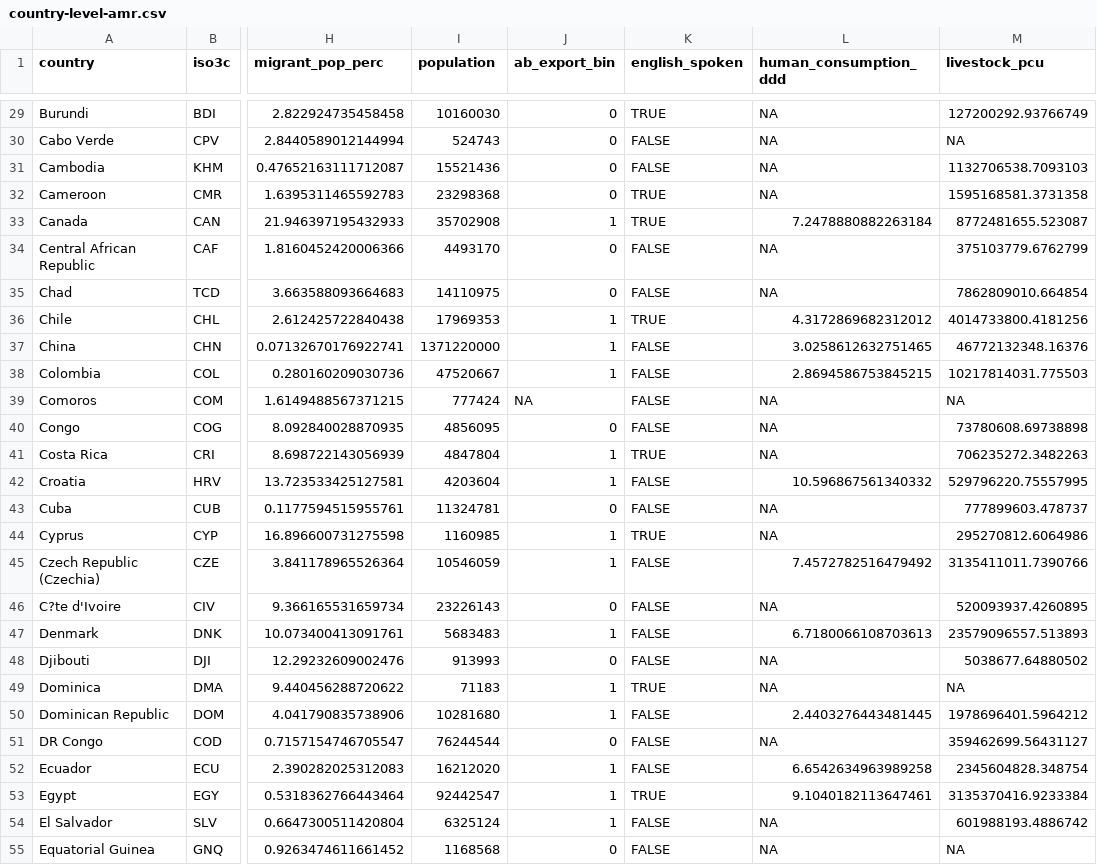
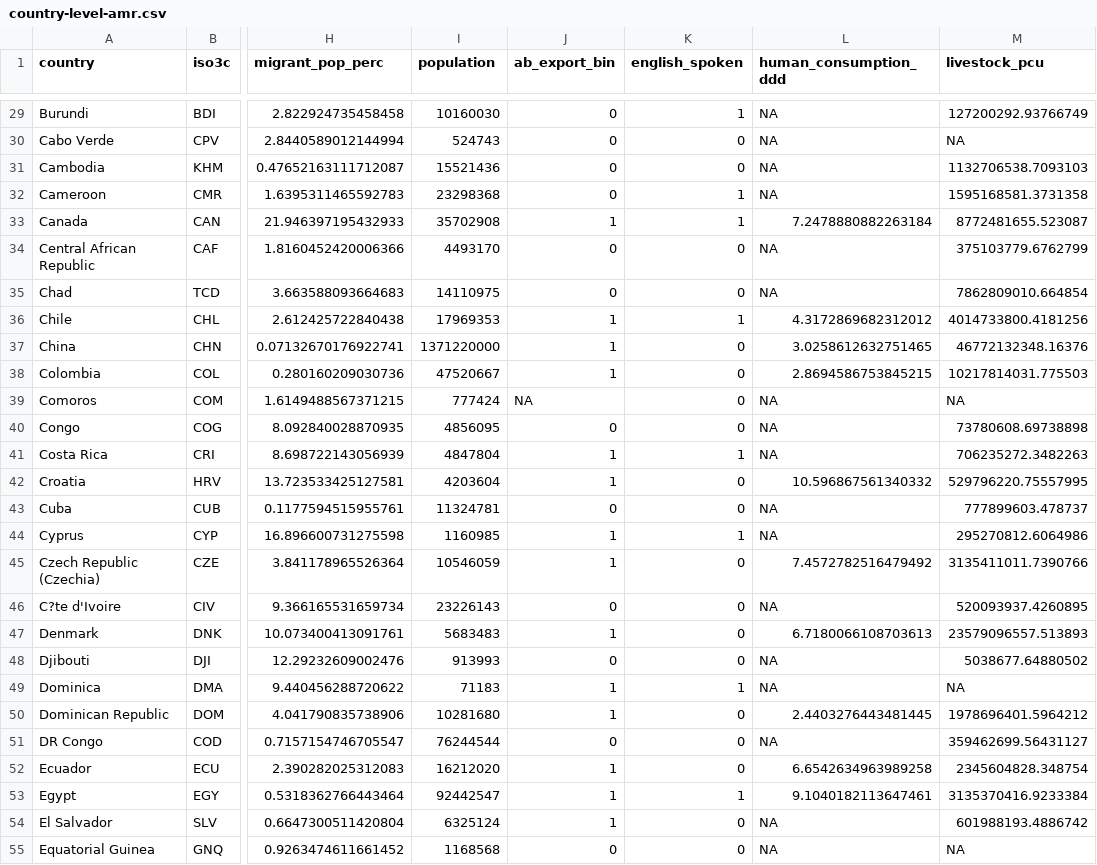
Before and after one commit to ecohealthalliance/amr-analysis, a CSV file: data/country-level-amr.csv, drawn as a sheet; only a part is shown, gaps mark what is left out; the diff covers the shown part only; the diff names each change by its address in the sheet, - before the commit and + after, or states it on an @@ line.

```diff
--- a/data/country-level-amr.csv
+++ b/data/country-level-amr.csv
-K29 (english_spoken): TRUE
+K29 (english_spoken): 1
-K30:K31 (english_spoken): FALSE
+K30:K31 (english_spoken): 0
-K32:K33 (english_spoken): TRUE
+K32:K33 (english_spoken): 1
-K34:K35 (english_spoken): FALSE
+K34:K35 (english_spoken): 0
-K36 (english_spoken): TRUE
+K36 (english_spoken): 1
-K37:K40 (english_spoken): FALSE
+K37:K40 (english_spoken): 0
-K41 (english_spoken): TRUE
+K41 (english_spoken): 1
-K42:K43 (english_spoken): FALSE
+K42:K43 (english_spoken): 0
-K44 (english_spoken): TRUE
+K44 (english_spoken): 1
-K45:K48 (english_spoken): FALSE
+K45:K48 (english_spoken): 0
-K49 (english_spoken): TRUE
+K49 (english_spoken): 1
-K50:K52 (english_spoken): FALSE
+K50:K52 (english_spoken): 0
-K53 (english_spoken): TRUE
+K53 (english_spoken): 1
-K54:K55 (english_spoken): FALSE
+K54:K55 (english_spoken): 0
```
Also changed, not shown: 170 edited cells elsewhere in this file, data/country-level-amr-transformed.csv, 13 other files.
